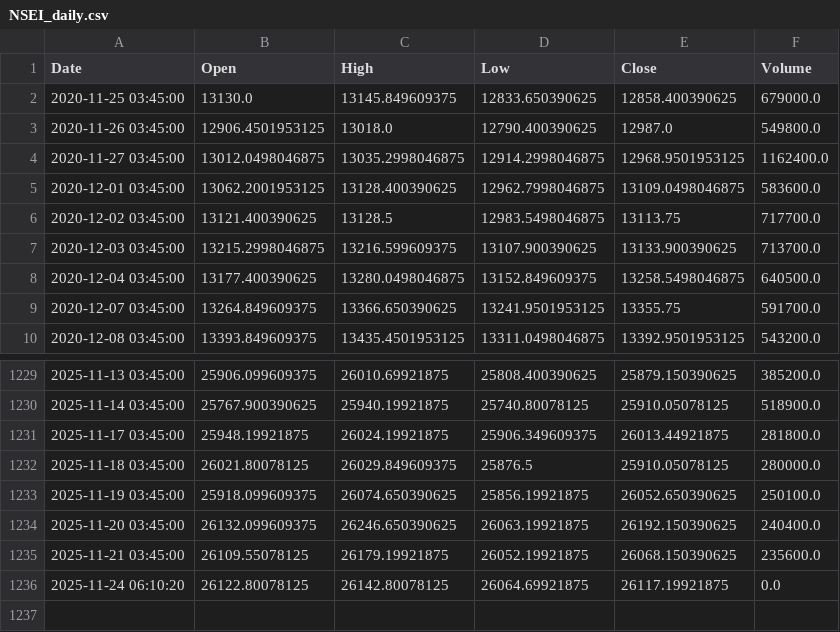
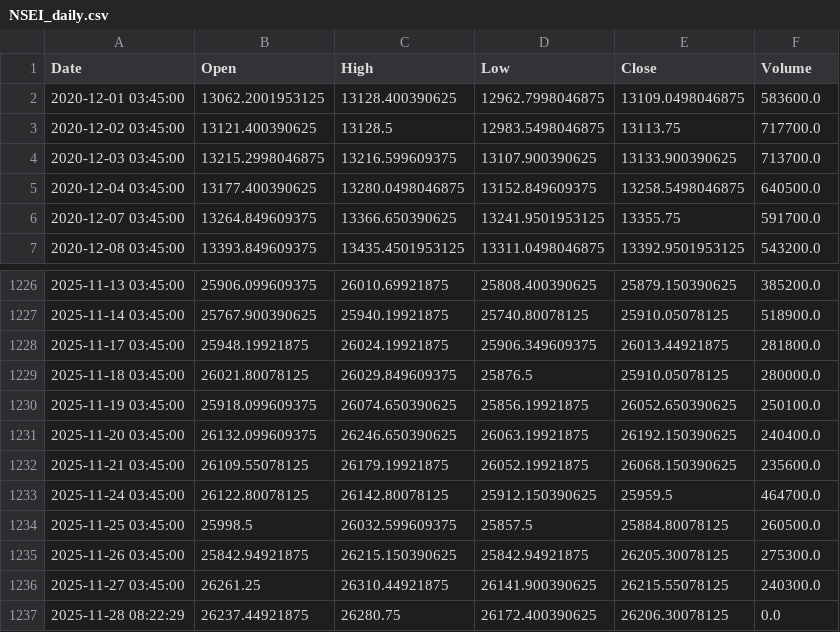
Before and after one commit to zetaaztra/Betax, a CSV file: aegismatrix-engine/data/NSEI_daily.csv, drawn as a sheet; only a part is shown, gaps mark what is left out; removed rows and columns are numbered as before the commit, all else as after; the diff names each change by its address in the sheet, - before the commit and + after, or states it on an @@ line.

```diff
--- a/aegismatrix-engine/data/NSEI_daily.csv
+++ b/aegismatrix-engine/data/NSEI_daily.csv
-row 2: 2020-11-25 03:45:00 | 13130.0 | 13145.849609375 | 12833.650390625 | 12858.400390625 | 679000.0
-row 3: 2020-11-26 03:45:00 | 12906.4501953125 | 13018.0 | 12790.400390625 | 12987.0 | 549800.0
-row 4: 2020-11-27 03:45:00 | 13012.0498046875 | 13035.2998046875 | 12914.2998046875 | 12968.9501953125 | 1162400.0
-row 1236: 2025-11-24 06:10:20 | 26122.80078125 | 26142.80078125 | 26064.69921875 | 26117.19921875 | 0.0
+row 1233: 2025-11-24 03:45:00 | 26122.80078125 | 26142.80078125 | 25912.150390625 | 25959.5 | 464700.0
+row 1234: 2025-11-25 03:45:00 | 25998.5 | 26032.599609375 | 25857.5 | 25884.80078125 | 260500.0
+row 1235: 2025-11-26 03:45:00 | 25842.94921875 | 26215.150390625 | 25842.94921875 | 26205.30078125 | 275300.0
+row 1236: 2025-11-27 03:45:00 | 26261.25 | 26310.44921875 | 26141.900390625 | 26215.55078125 | 240300.0
+row 1237: 2025-11-28 08:22:29 | 26237.44921875 | 26280.75 | 26172.400390625 | 26206.30078125 | 0.0
```
Also changed, not shown: aegismatrix-engine/data/INDIAVIX_daily.csv, aegismatrix-engine/data/NSEI_intraday.csv, 24 other files.
